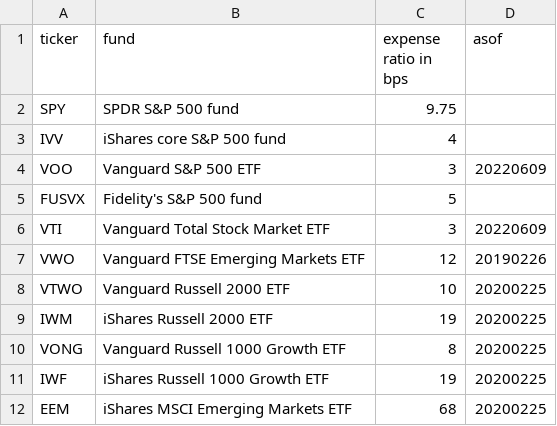
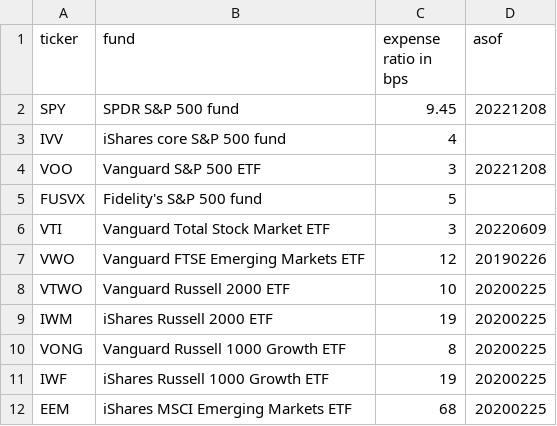
Before and after one commit to KamarajuKusumanchi/market_data, a CSV file: funds/expense_ratio.csv, drawn as a sheet.

Commit message:
lgtm

```diff
--- a/funds/expense_ratio.csv
+++ b/funds/expense_ratio.csv
@@ -1,5 +1,5 @@
 ticker, fund, expense ratio in bps, asof
-SPY, SPDR S&P 500 fund, 9.75,
+SPY, SPDR S&P 500 fund, 9.45, 20221208
 IVV, iShares core S&P 500 fund, 4,
-VOO, Vanguard S&P 500 ETF, 3, 20220609
+VOO, Vanguard S&P 500 ETF, 3, 20221208
 FUSVX, Fidelity's S&P 500 fund, 5,
```
